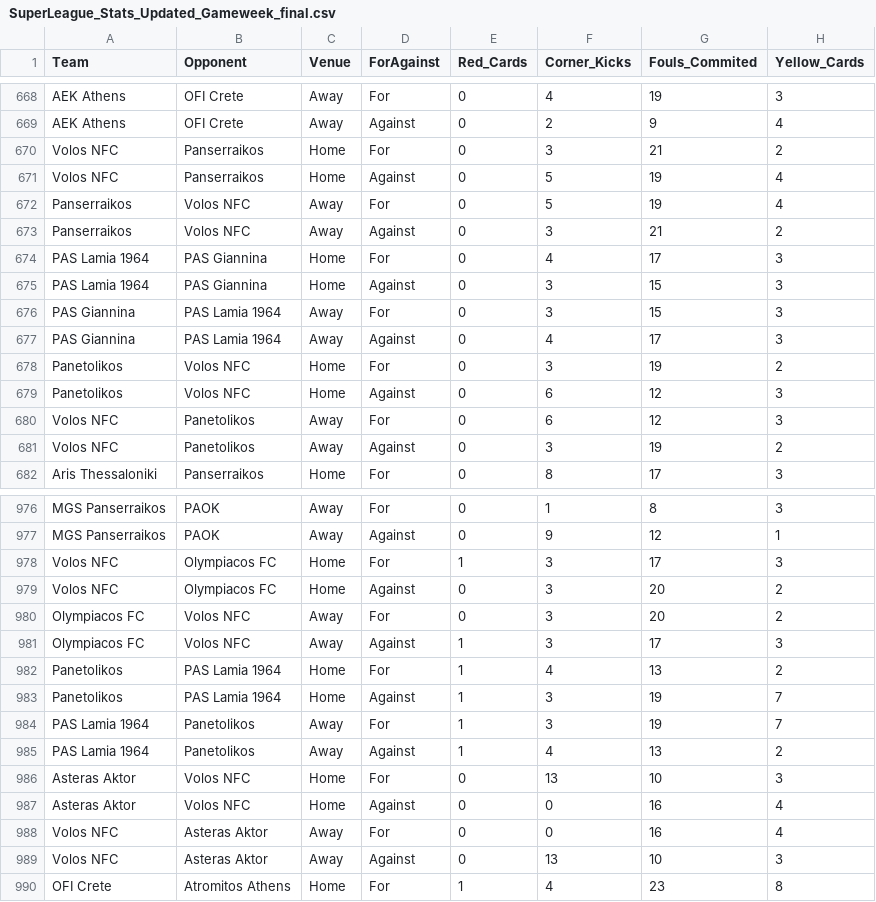
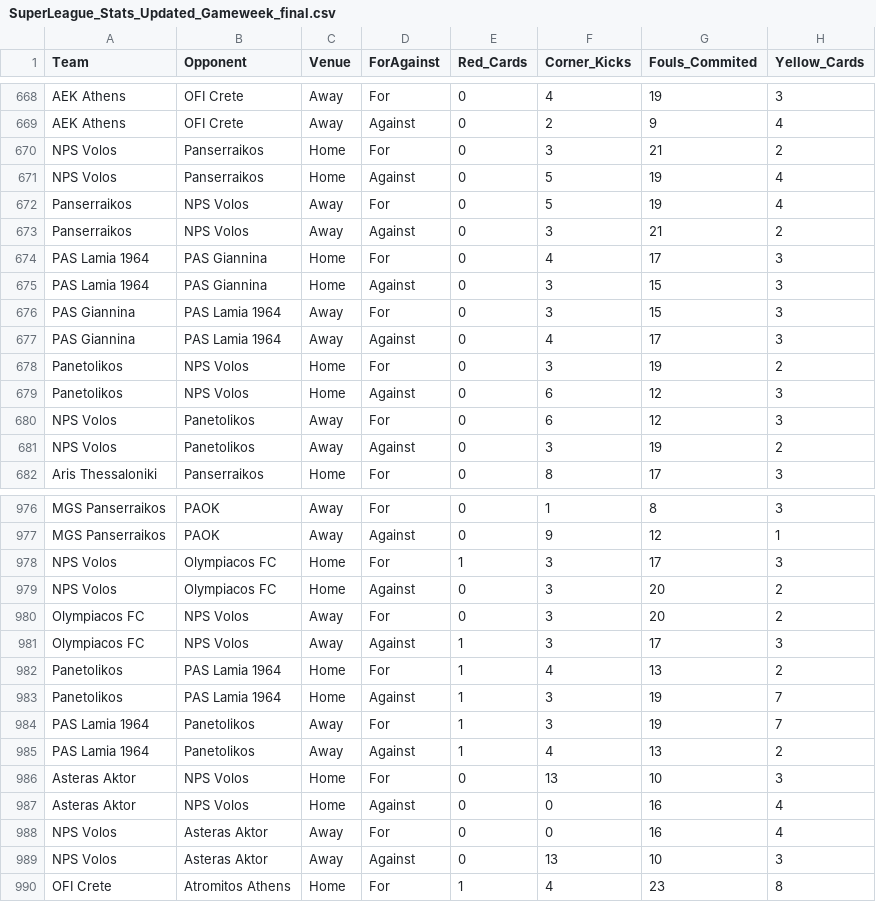
Before and after one commit to StammyG/Football-Statistics, a CSV file: SuperLeague_Stats_Updated_Gameweek_final.csv, drawn as a sheet; only a part is shown, gaps mark what is left out; the diff covers the shown part only; the diff names each change by its address in the sheet, - before the commit and + after, or states it on an @@ line.

Commit message:
Add files via upload

```diff
--- a/SuperLeague_Stats_Updated_Gameweek_final.csv
+++ b/SuperLeague_Stats_Updated_Gameweek_final.csv
-A670:A671 (Team): Volos NFC
+A670:A671 (Team): NPS Volos
-B672:B673 (Opponent): Volos NFC
+B672:B673 (Opponent): NPS Volos
-B678:B679 (Opponent): Volos NFC
+B678:B679 (Opponent): NPS Volos
-A680:A681 (Team): Volos NFC
+A680:A681 (Team): NPS Volos
-A978:A979 (Team): Volos NFC
+A978:A979 (Team): NPS Volos
-B980:B981 (Opponent): Volos NFC
+B980:B981 (Opponent): NPS Volos
-B986:B987 (Opponent): Volos NFC
+B986:B987 (Opponent): NPS Volos
-A988:A989 (Team): Volos NFC
+A988:A989 (Team): NPS Volos
```
Also changed, not shown: 168 edited cells elsewhere in this file.
